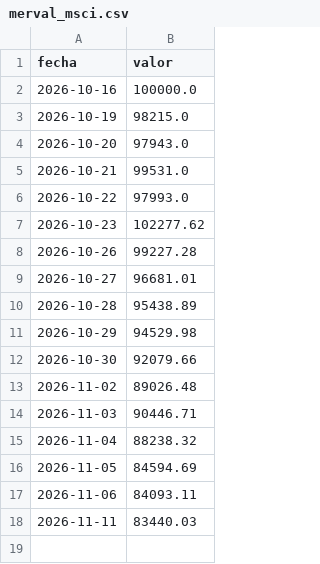
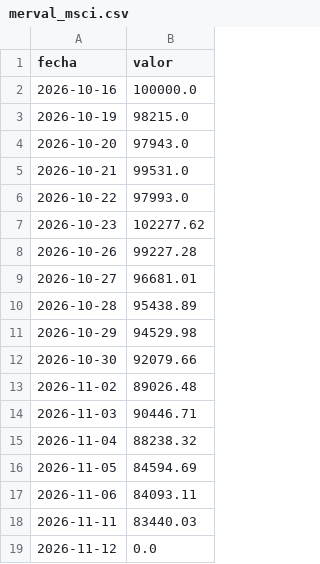
Before and after one commit to fabianpettigrew-creator/Axia-Economia, a CSV file: _automatizacion/datos_locales/merval_msci.csv, drawn as a sheet; the diff names each change by its address in the sheet, - before the commit and + after, or states it on an @@ line.

Commit message:
Tablero: datos al 2026-11-12 (GitHub Actions)

```diff
--- a/_automatizacion/datos_locales/merval_msci.csv
+++ b/_automatizacion/datos_locales/merval_msci.csv
+row 19: 2026-11-12 | 0.0
```
Also changed, not shown: 4 other files.
